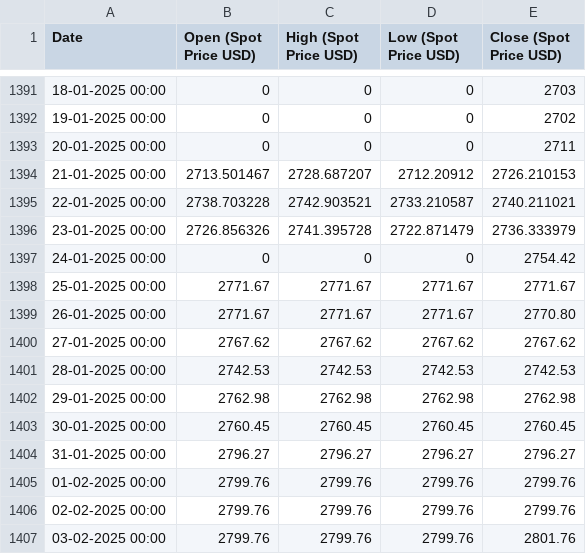
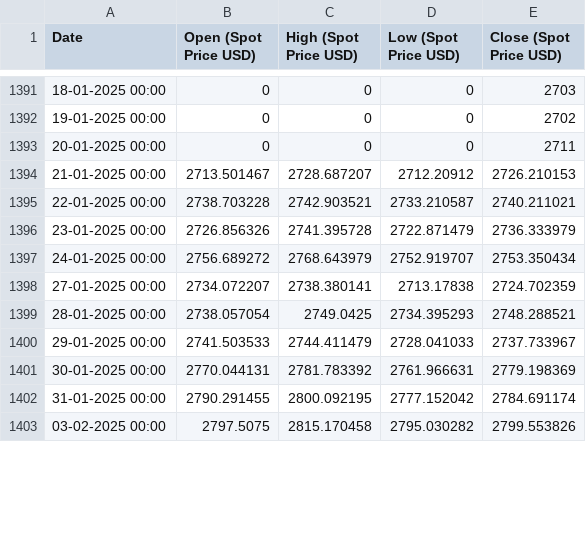
Before and after one commit to Parthrk75/new_gold_frontend, a CSV file: public/data/historical_gold_spot_prices.csv, drawn as a sheet; only a part is shown, gaps mark what is left out; the diff covers the shown part only.

Commit message:
updated csv data

```diff
--- a/public/data/historical_gold_spot_prices.csv
+++ b/public/data/historical_gold_spot_prices.csv
@@ -1396,12 +1396,8 @@ Date,Open (Spot Price USD),High (Spot Price USD),Low (Spot Price USD),Close (Spo
 23-01-2025 00:00,2726.856326,2741.395728,2722.871479,2736.333979
-24-01-2025 00:00,0,0,0,2754.42
-25-01-2025 00:00,2771.67,2771.67,2771.67,2771.67
-26-01-2025 00:00,2771.67,2771.67,2771.67,2770.80
-27-01-2025 00:00,2767.62,2767.62,2767.62,2767.62
-28-01-2025 00:00,2742.53,2742.53,2742.53,2742.53
-29-01-2025 00:00,2762.98,2762.98,2762.98,2762.98
-30-01-2025 00:00,2760.45,2760.45,2760.45,2760.45
-31-01-2025 00:00,2796.27,2796.27,2796.27,2796.27
-01-02-2025 00:00,2799.76,2799.76,2799.76,2799.76
-02-02-2025 00:00,2799.76,2799.76,2799.76,2799.76
-03-02-2025 00:00,2799.76,2799.76,2799.76,2801.76
+24-01-2025 00:00,2756.689272,2768.643979,2752.919707,2753.350434
+27-01-2025 00:00,2734.072207,2738.380141,2713.17838,2724.702359
+28-01-2025 00:00,2738.057054,2749.0425,2734.395293,2748.288521
+29-01-2025 00:00,2741.503533,2744.411479,2728.041033,2737.733967
+30-01-2025 00:00,2770.044131,2781.783392,2761.966631,2779.198369
+31-01-2025 00:00,2790.291455,2800.092195,2777.152042,2784.691174
+03-02-2025 00:00,2797.5075,2815.170458,2795.030282,2799.553826
```
Also changed, not shown: 23 added rows and 2 edited cells elsewhere in this file.
